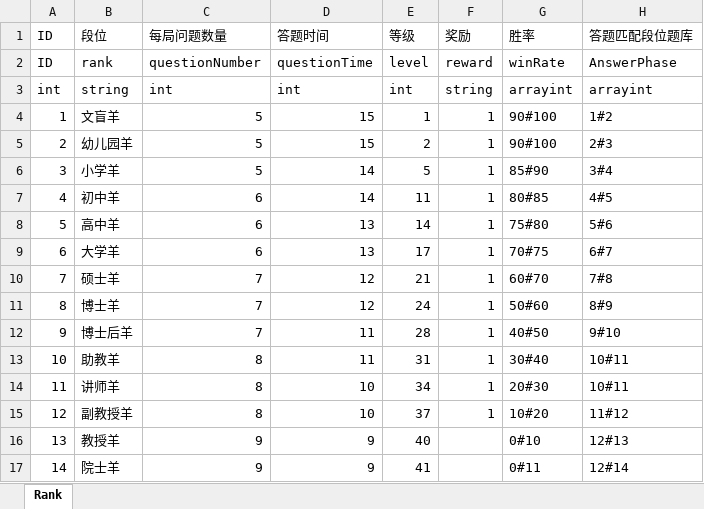
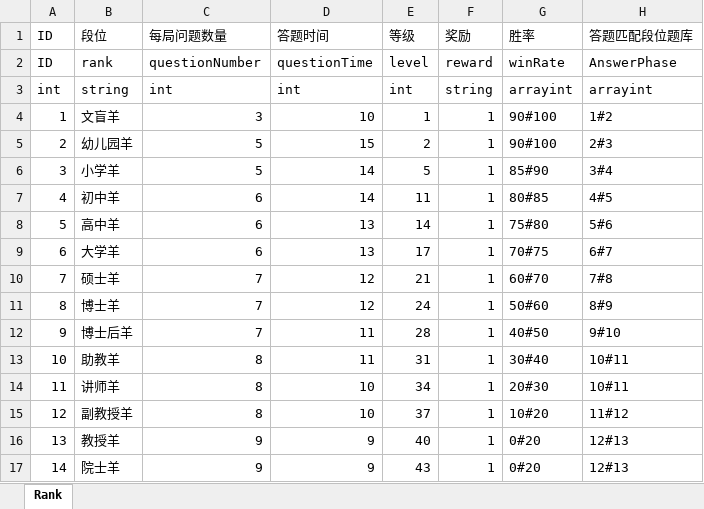
Before and after one commit to jcx6586408/cat_game_server, an Excel workbook: table/Rank.xlsx, sheet Rank, drawn as a sheet; values as stored, in another font and other column widths than the file's, no borders; the diff names each change by its address in the sheet, - before the commit and + after, or states it on an @@ line.

```diff
--- a/table/Rank.xlsx (sheet Rank)
+++ b/table/Rank.xlsx (sheet Rank)
-C4 (每局问题数量): 5
+C4 (每局问题数量): 3
-D4 (答题时间): 15
+D4 (答题时间): 10
-F16:F17 (奖励): (empty)
+F16:F17 (奖励): 1
-G16 (胜率): 0#10
+G16 (胜率): 0#20
-E17 (等级): 41
+E17 (等级): 43
-G17 (胜率): 0#11
+G17 (胜率): 0#20
-H17 (答题匹配段位题库): 12#14
+H17 (答题匹配段位题库): 12#13
```
Also changed, not shown: table/Level.xlsx, table/question/question0.xlsx, 55 other files.
